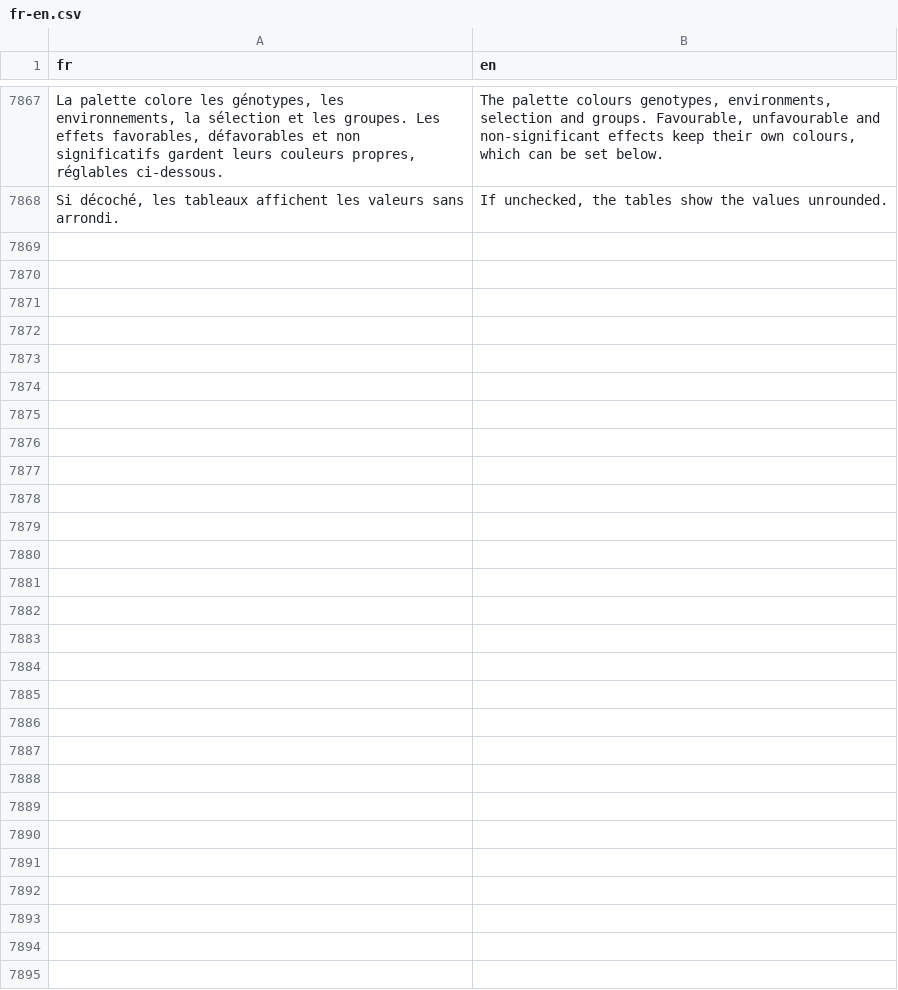
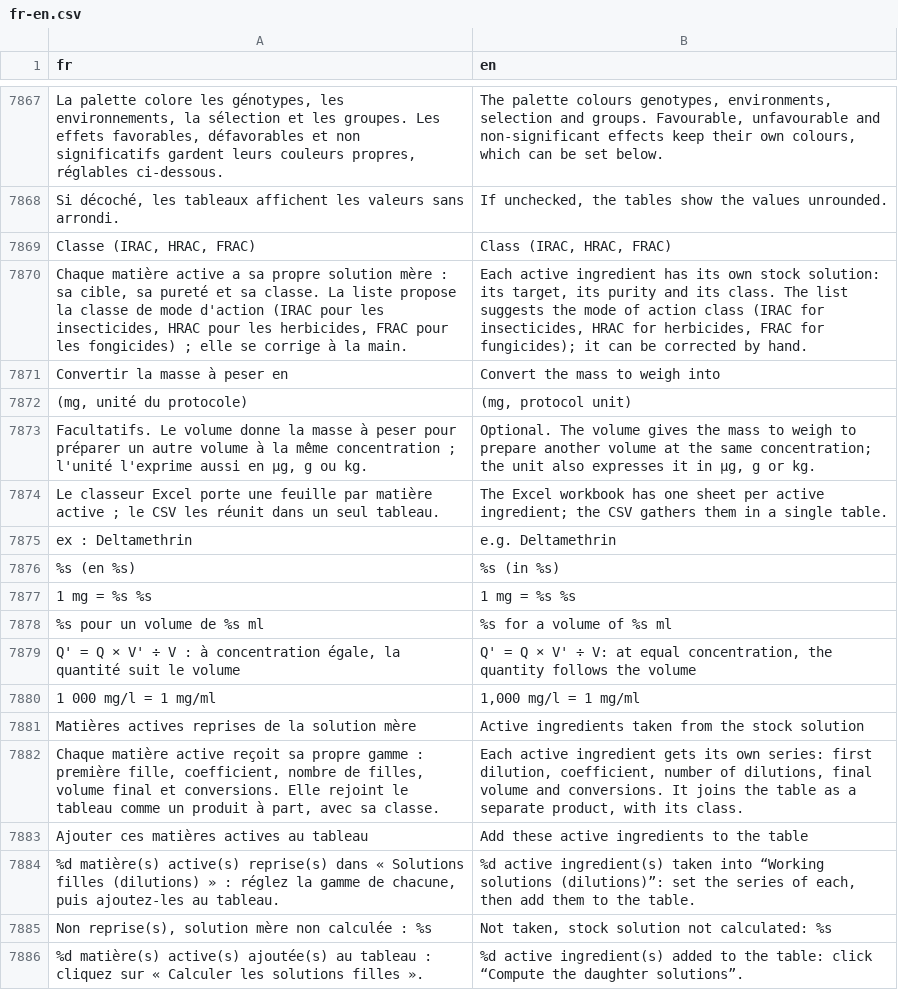
Before and after one commit to houphouet/hstat, a CSV file: inst/app/i18n/fr-en.csv, drawn as a sheet; only a part is shown, gaps mark what is left out; the diff names each change by its address in the sheet, - before the commit and + after, or states it on an @@ line.

```diff
--- a/inst/app/i18n/fr-en.csv
+++ b/inst/app/i18n/fr-en.csv
+row 7869: Classe (IRAC, HRAC, FRAC) | Class (IRAC, HRAC, FRAC)
+row 7870: Chaque matière active a sa propre solution mère : sa cible, sa pureté et sa classe. La liste propose la classe de mode d'action (IRAC pour les insecticides, HRAC pour les herbicides, FRAC pour les fongicides) ; elle se corrige à la main. | Each active ingredient has its own stock solution: its target, its purity and its class. The list suggests the mode of action class (IRAC for insecticides, HRAC for herbicides, FRAC for fungicides); it can be corrected by hand.
+row 7871: Convertir la masse à peser en | Convert the mass to weigh into
+row 7872: (mg, unité du protocole) | (mg, protocol unit)
+row 7873: Facultatifs. Le volume donne la masse à peser pour préparer un autre volume à la même concentration ; l'unité l'exprime aussi en µg, g ou kg. | Optional. The volume gives the mass to weigh to prepare another volume at the same concentration; the unit also expresses it in µg, g or kg.
+row 7874: Le classeur Excel porte une feuille par matière active ; le CSV les réunit dans un seul tableau. | The Excel workbook has one sheet per active ingredient; the CSV gathers them in a single table.
+row 7875: ex : Deltamethrin | e.g. Deltamethrin
+row 7876: %s (en %s) | %s (in %s)
+row 7877: 1 mg = %s %s | 1 mg = %s %s
+row 7878: %s pour un volume de %s ml | %s for a volume of %s ml
+row 7879: Q' = Q × V' ÷ V : à concentration égale, la quantité suit le volume | Q' = Q × V' ÷ V: at equal concentration, the quantity follows the volume
+row 7880: 1 000 mg/l = 1 mg/ml | 1,000 mg/l = 1 mg/ml
+row 7881: Matières actives reprises de la solution mère | Active ingredients taken from the stock solution
+row 7882: Chaque matière active reçoit sa propre gamme : première fille, coefficient, nombre de filles, volume final et conversions. Elle rejoint le tableau comme un produit à part, avec sa classe. | Each active ingredient gets its own series: first dilution, coefficient, number of dilutions, final volume and conversions. It joins the table as a separate product, with its class.
+row 7883: Ajouter ces matières actives au tableau | Add these active ingredients to the table
+row 7884: %d matière(s) active(s) reprise(s) dans « Solutions filles (dilutions) » : réglez la gamme de chacune, puis ajoutez-les au tableau. | %d active ingredient(s) taken into “Working solutions (dilutions)”: set the series of each, then add them to the table.
+row 7885: Non reprise(s), solution mère non calculée : %s | Not taken, stock solution not calculated: %s
+row 7886: %d matière(s) active(s) ajoutée(s) au tableau : cliquez sur « Calculer les solutions filles ». | %d active ingredient(s) added to the table: click “Compute the daughter solutions”.
```
Also changed, not shown: 7 other files.
